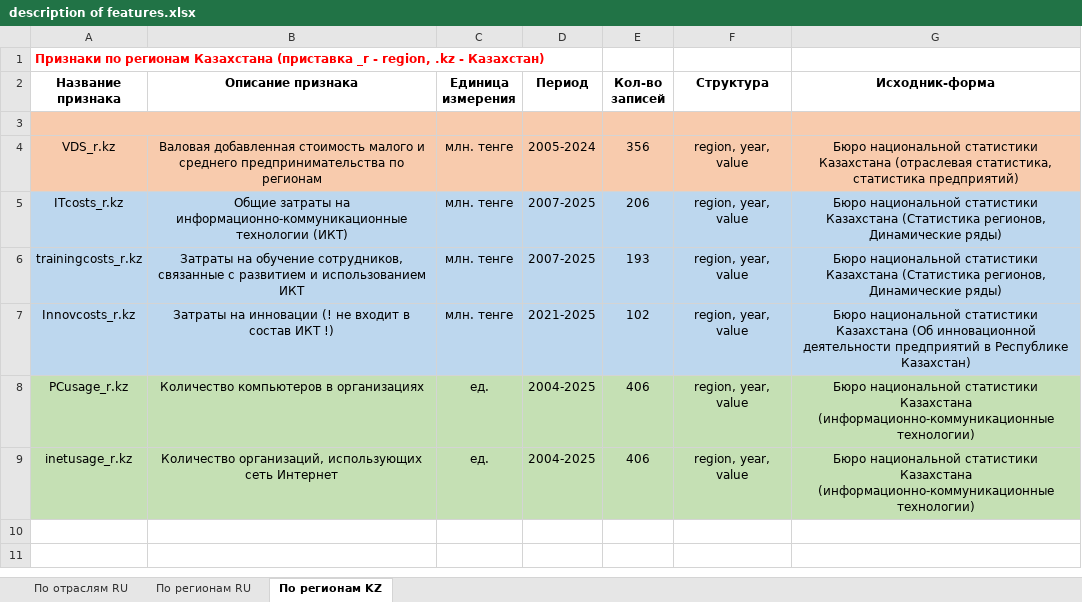
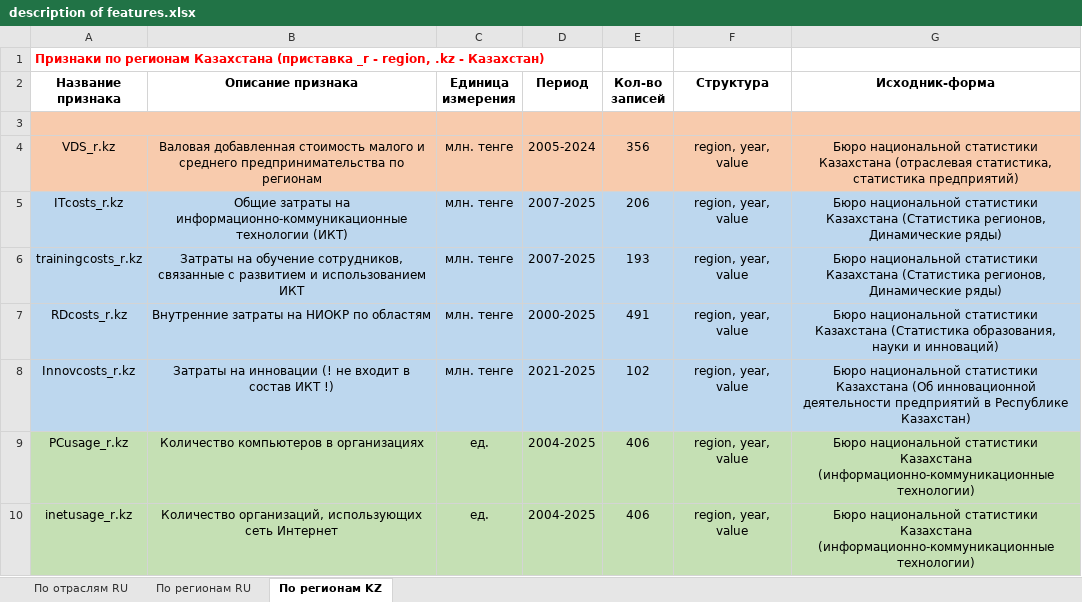
Before and after one commit to aghajanyan/ITMO-3, an Excel workbook: description of features.xlsx, sheet По регионам KZ, drawn as a sheet; values as stored, in another font and other column widths than the file's, no borders; the diff names each change by its address in the sheet, - before the commit and + after, or states it on an @@ line.

Commit message:
Update description of features.xlsx

```diff
--- a/description of features.xlsx (sheet По регионам KZ)
+++ b/description of features.xlsx (sheet По регионам KZ)
+row 7: RDcosts_r.kz | Внутренние затраты на НИОКР по областям | млн. тенге | 2000-2025 | 491 | region, year, value | Бюро национальной статистики Казахстана (Статистика образования, науки и инноваций)
```
